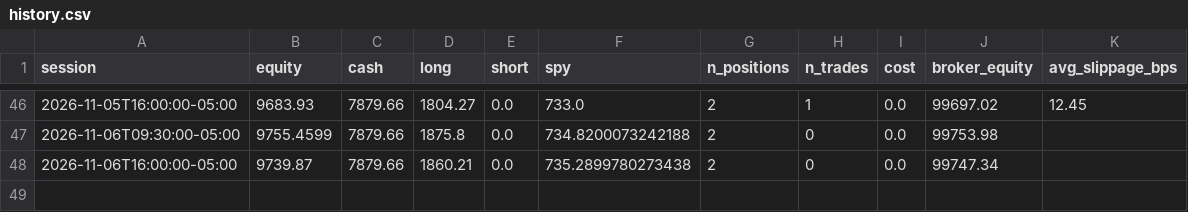
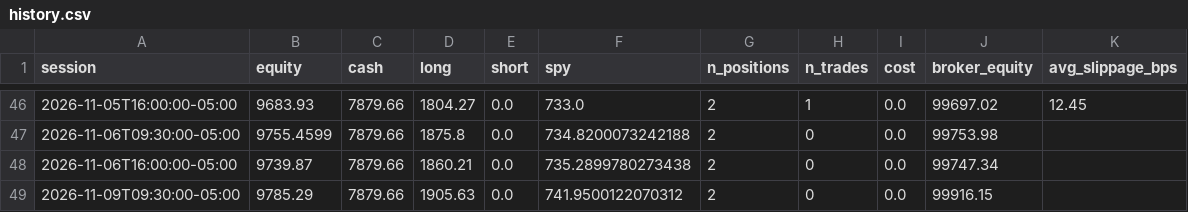
Before and after one commit to CSAyush/quantbot, a CSV file: paper_state/hf/accounts/alpaca-paper/history.csv, drawn as a sheet; only a part is shown, gaps mark what is left out.

Commit message:
alpaca: submit 2026-11-10 00:06 UTC

```diff
--- a/paper_state/hf/accounts/alpaca-paper/history.csv
+++ b/paper_state/hf/accounts/alpaca-paper/history.csv
@@ -48 +48,2 @@ session,equity,cash,long,short,spy,n_positions,n_trades,cost,broker_equity,avg_s
 2026-11-06T16:00:00-05:00,9739.87,7879.66,1860.21,0.0,735.2899780273438,2,0,0.0,99747.34,
+2026-11-09T09:30:00-05:00,9785.29,7879.66,1905.63,0.0,741.9500122070312,2,0,0.0,99916.15,
```
Also changed, not shown: 3 other files.
